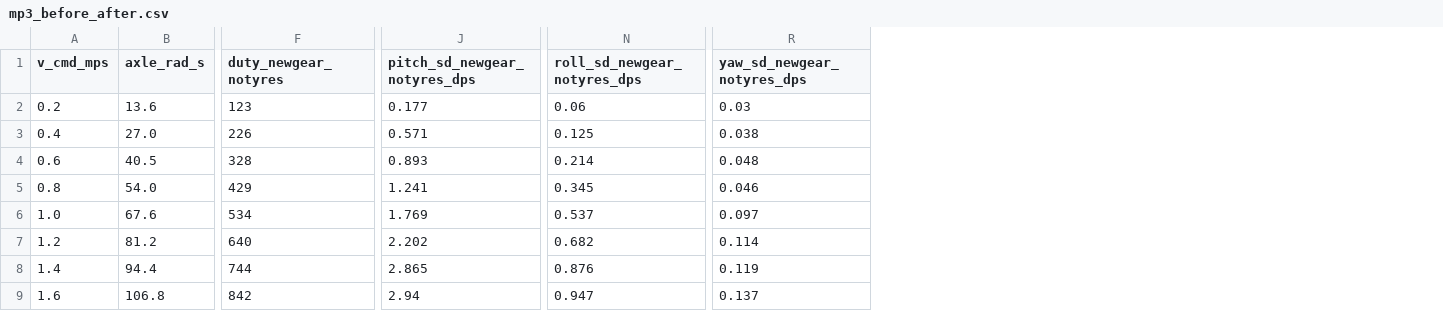
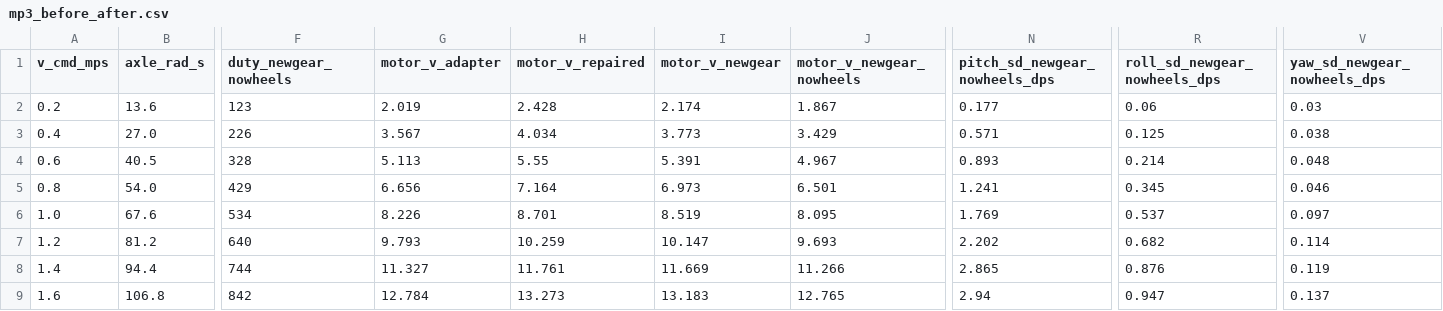
Before and after one commit to Mac-Lego-RMS/JetsonOrinNano, a CSV file: docs/data/mp3_before_after.csv, drawn as a sheet; only a part is shown, gaps mark what is left out; addresses are those after the commit; the diff names each change by its address in the sheet, - before the commit and + after, or states it on an @@ line.

Commit message:
Compare the gear mountings by motor voltage
The third sweep ran on a 15.5 V bench supply instead of 14.8 V, so duty
alone overstated how far the friction came down. The wheels, not the
tyres, were removed for the last run.

```diff
--- a/docs/data/mp3_before_after.csv
+++ b/docs/data/mp3_before_after.csv
+column G (motor_v_adapter), rows 2-9: 2.019 | 3.567 | 5.113 | 6.656 | 8.226 | 9.793 | 11.327 | 12.784
+column H (motor_v_repaired), rows 2-9: 2.428 | 4.034 | 5.55 | 7.164 | 8.701 | 10.259 | 11.761 | 13.273
+column I (motor_v_newgear), rows 2-9: 2.174 | 3.773 | 5.391 | 6.973 | 8.519 | 10.147 | 11.669 | 13.183
+column J (motor_v_newgear_nowheels), rows 2-9: 1.867 | 3.429 | 4.967 | 6.501 | 8.095 | 9.693 | 11.266 | 12.765
-F1: duty_newgear_notyres
+F1: duty_newgear_nowheels
-N1: pitch_sd_newgear_notyres_dps
+N1: pitch_sd_newgear_nowheels_dps
-R1: roll_sd_newgear_notyres_dps
+R1: roll_sd_newgear_nowheels_dps
-V1: yaw_sd_newgear_notyres_dps
+V1: yaw_sd_newgear_nowheels_dps
```
Also changed, not shown: 5 other files.
